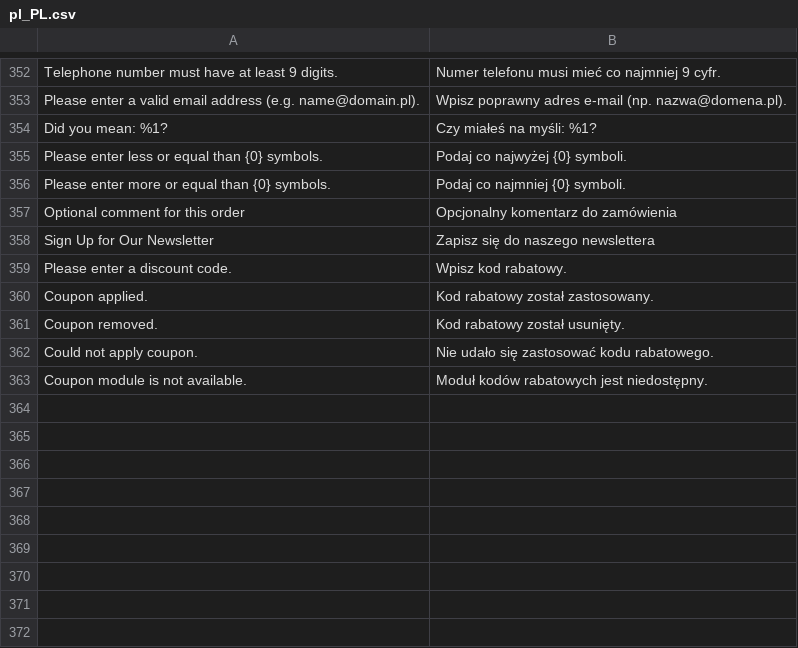
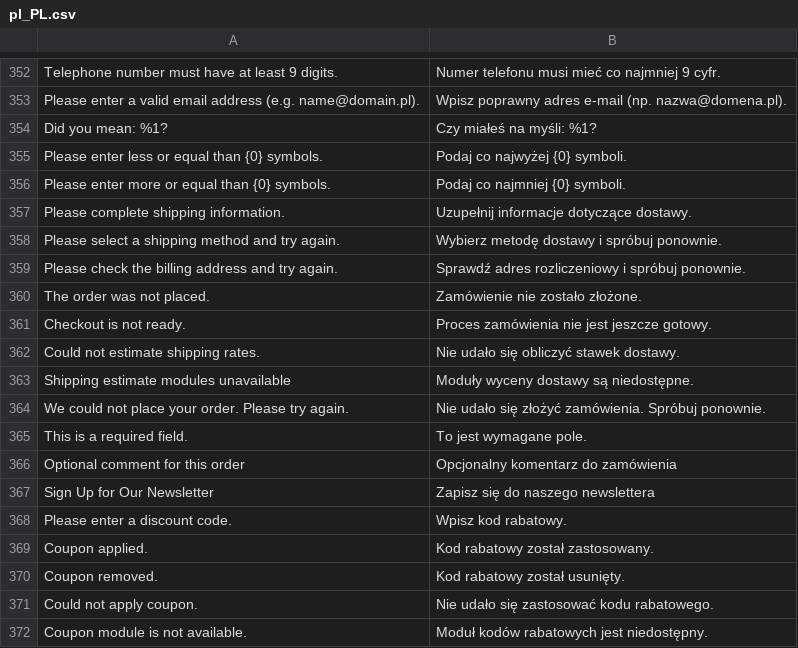
Before and after one commit to kkkonrad/hyva-fast-checkout, a CSV file: i18n/pl_PL.csv, drawn as a sheet; only a part is shown, gaps mark what is left out.

Commit message:
Localize Fastcheckout client validation messages
- Resolve known checkout errors server-side before RequireJS/mage/translate
- Add Polish i18n strings and bridge fallbacks for payment/shipping errors
- Cover missing payment method and required-field copy in e2e

```diff
--- a/i18n/pl_PL.csv
+++ b/i18n/pl_PL.csv
@@ -356,2 +356,11 @@
 "Please enter more or equal than {0} symbols.","Podaj co najmniej {0} symboli."
+"Please complete shipping information.","Uzupełnij informacje dotyczące dostawy."
+"Please select a shipping method and try again.","Wybierz metodę dostawy i spróbuj ponownie."
+"Please check the billing address and try again.","Sprawdź adres rozliczeniowy i spróbuj ponownie."
+"The order was not placed.","Zamówienie nie zostało złożone."
+"Checkout is not ready.","Proces zamówienia nie jest jeszcze gotowy."
+"Could not estimate shipping rates.","Nie udało się obliczyć stawek dostawy."
+"Shipping estimate modules unavailable","Moduły wyceny dostawy są niedostępne."
+"We could not place your order. Please try again.","Nie udało się złożyć zamówienia. Spróbuj ponownie."
+"This is a required field.","To jest wymagane pole."
 "Optional comment for this order","Opcjonalny komentarz do zamówienia"
```
Also changed, not shown: 3 other files.
